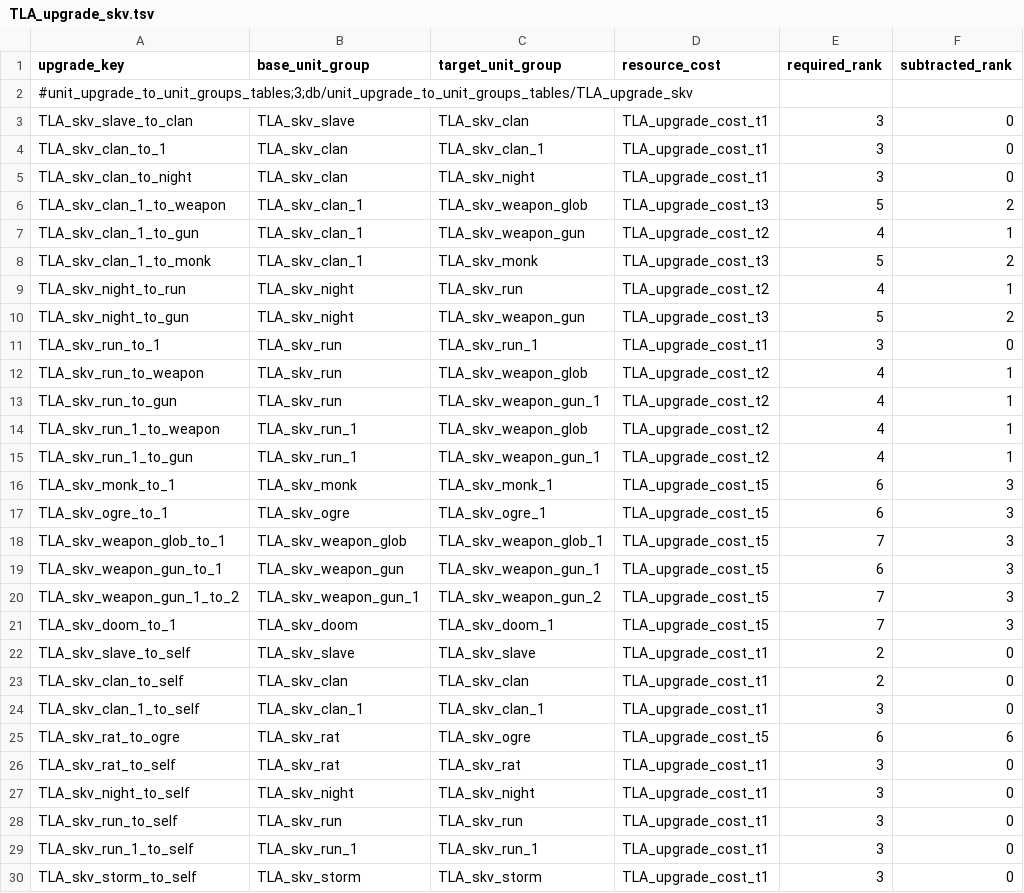
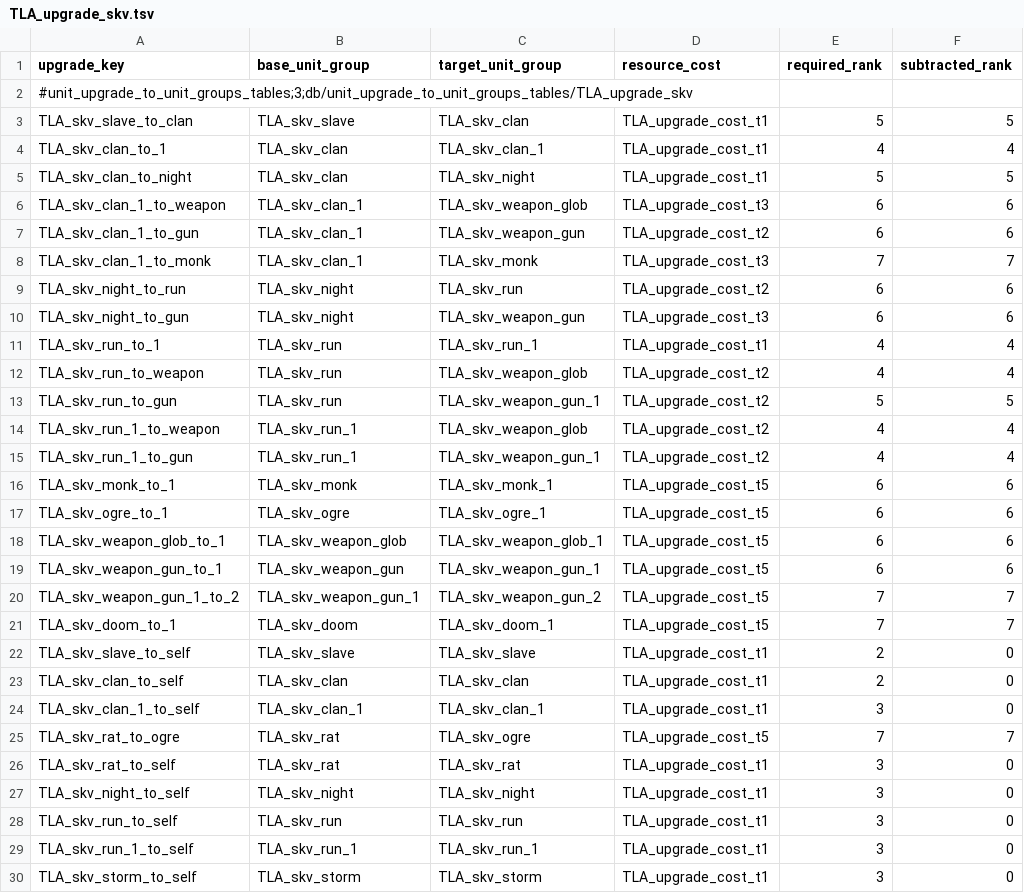
Before and after one commit to zverofaust/WarbandUpgradeExpanded, a TSV file: db/unit_upgrade_to_unit_groups_tables/TLA_upgrade_skv.tsv, drawn as a sheet; only a part is shown; the diff covers the shown part only.

Commit message:
Update TLA_upgrade_skv.tsv

```diff
--- a/db/unit_upgrade_to_unit_groups_tables/TLA_upgrade_skv.tsv
+++ b/db/unit_upgrade_to_unit_groups_tables/TLA_upgrade_skv.tsv
@@ -2,21 +2,21 @@ upgrade_key	base_unit_group	target_unit_group	resource_cost	required_rank	subtra
 #unit_upgrade_to_unit_groups_tables;3;db/unit_upgrade_to_unit_groups_tables/TLA_upgrade_skv					
-TLA_skv_slave_to_clan	TLA_skv_slave	TLA_skv_clan	TLA_upgrade_cost_t1	3	0
-TLA_skv_clan_to_1	TLA_skv_clan	TLA_skv_clan_1	TLA_upgrade_cost_t1	3	0
-TLA_skv_clan_to_night	TLA_skv_clan	TLA_skv_night	TLA_upgrade_cost_t1	3	0
-TLA_skv_clan_1_to_weapon	TLA_skv_clan_1	TLA_skv_weapon_glob	TLA_upgrade_cost_t3	5	2
-TLA_skv_clan_1_to_gun	TLA_skv_clan_1	TLA_skv_weapon_gun	TLA_upgrade_cost_t2	4	1
-TLA_skv_clan_1_to_monk	TLA_skv_clan_1	TLA_skv_monk	TLA_upgrade_cost_t3	5	2
-TLA_skv_night_to_run	TLA_skv_night	TLA_skv_run	TLA_upgrade_cost_t2	4	1
-TLA_skv_night_to_gun	TLA_skv_night	TLA_skv_weapon_gun	TLA_upgrade_cost_t3	5	2
-TLA_skv_run_to_1	TLA_skv_run	TLA_skv_run_1	TLA_upgrade_cost_t1	3	0
-TLA_skv_run_to_weapon	TLA_skv_run	TLA_skv_weapon_glob	TLA_upgrade_cost_t2	4	1
-TLA_skv_run_to_gun	TLA_skv_run	TLA_skv_weapon_gun_1	TLA_upgrade_cost_t2	4	1
-TLA_skv_run_1_to_weapon	TLA_skv_run_1	TLA_skv_weapon_glob	TLA_upgrade_cost_t2	4	1
-TLA_skv_run_1_to_gun	TLA_skv_run_1	TLA_skv_weapon_gun_1	TLA_upgrade_cost_t2	4	1
-TLA_skv_monk_to_1	TLA_skv_monk	TLA_skv_monk_1	TLA_upgrade_cost_t5	6	3
-TLA_skv_ogre_to_1	TLA_skv_ogre	TLA_skv_ogre_1	TLA_upgrade_cost_t5	6	3
-TLA_skv_weapon_glob_to_1	TLA_skv_weapon_glob	TLA_skv_weapon_glob_1	TLA_upgrade_cost_t5	7	3
-TLA_skv_weapon_gun_to_1	TLA_skv_weapon_gun	TLA_skv_weapon_gun_1	TLA_upgrade_cost_t5	6	3
-TLA_skv_weapon_gun_1_to_2	TLA_skv_weapon_gun_1	TLA_skv_weapon_gun_2	TLA_upgrade_cost_t5	7	3
-TLA_skv_doom_to_1	TLA_skv_doom	TLA_skv_doom_1	TLA_upgrade_cost_t5	7	3
+TLA_skv_slave_to_clan	TLA_skv_slave	TLA_skv_clan	TLA_upgrade_cost_t1	5	5
+TLA_skv_clan_to_1	TLA_skv_clan	TLA_skv_clan_1	TLA_upgrade_cost_t1	4	4
+TLA_skv_clan_to_night	TLA_skv_clan	TLA_skv_night	TLA_upgrade_cost_t1	5	5
+TLA_skv_clan_1_to_weapon	TLA_skv_clan_1	TLA_skv_weapon_glob	TLA_upgrade_cost_t3	6	6
+TLA_skv_clan_1_to_gun	TLA_skv_clan_1	TLA_skv_weapon_gun	TLA_upgrade_cost_t2	6	6
+TLA_skv_clan_1_to_monk	TLA_skv_clan_1	TLA_skv_monk	TLA_upgrade_cost_t3	7	7
+TLA_skv_night_to_run	TLA_skv_night	TLA_skv_run	TLA_upgrade_cost_t2	6	6
+TLA_skv_night_to_gun	TLA_skv_night	TLA_skv_weapon_gun	TLA_upgrade_cost_t3	6	6
+TLA_skv_run_to_1	TLA_skv_run	TLA_skv_run_1	TLA_upgrade_cost_t1	4	4
+TLA_skv_run_to_weapon	TLA_skv_run	TLA_skv_weapon_glob	TLA_upgrade_cost_t2	4	4
+TLA_skv_run_to_gun	TLA_skv_run	TLA_skv_weapon_gun_1	TLA_upgrade_cost_t2	5	5
+TLA_skv_run_1_to_weapon	TLA_skv_run_1	TLA_skv_weapon_glob	TLA_upgrade_cost_t2	4	4
+TLA_skv_run_1_to_gun	TLA_skv_run_1	TLA_skv_weapon_gun_1	TLA_upgrade_cost_t2	4	4
+TLA_skv_monk_to_1	TLA_skv_monk	TLA_skv_monk_1	TLA_upgrade_cost_t5	6	6
+TLA_skv_ogre_to_1	TLA_skv_ogre	TLA_skv_ogre_1	TLA_upgrade_cost_t5	6	6
+TLA_skv_weapon_glob_to_1	TLA_skv_weapon_glob	TLA_skv_weapon_glob_1	TLA_upgrade_cost_t5	6	6
+TLA_skv_weapon_gun_to_1	TLA_skv_weapon_gun	TLA_skv_weapon_gun_1	TLA_upgrade_cost_t5	6	6
+TLA_skv_weapon_gun_1_to_2	TLA_skv_weapon_gun_1	TLA_skv_weapon_gun_2	TLA_upgrade_cost_t5	7	7
+TLA_skv_doom_to_1	TLA_skv_doom	TLA_skv_doom_1	TLA_upgrade_cost_t5	7	7
 TLA_skv_slave_to_self	TLA_skv_slave	TLA_skv_slave	TLA_upgrade_cost_t1	2	0
@@ -24,3 +24,3 @@ TLA_skv_clan_to_self	TLA_skv_clan	TLA_skv_clan	TLA_upgrade_cost_t1	2	0
 TLA_skv_clan_1_to_self	TLA_skv_clan_1	TLA_skv_clan_1	TLA_upgrade_cost_t1	3	0
-TLA_skv_rat_to_ogre	TLA_skv_rat	TLA_skv_ogre	TLA_upgrade_cost_t5	6	6
+TLA_skv_rat_to_ogre	TLA_skv_rat	TLA_skv_ogre	TLA_upgrade_cost_t5	7	7
 TLA_skv_rat_to_self	TLA_skv_rat	TLA_skv_rat	TLA_upgrade_cost_t1	3	0
```
Also changed, not shown: 16 edited cells elsewhere in this file.
